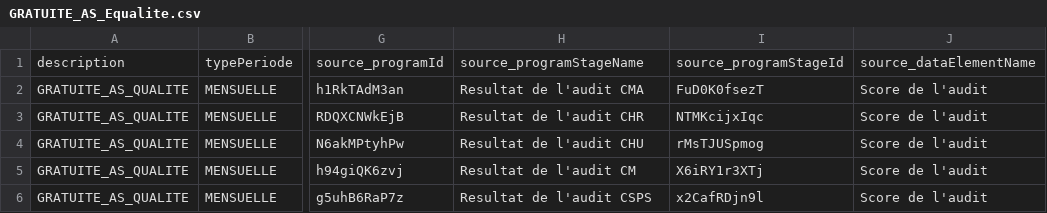
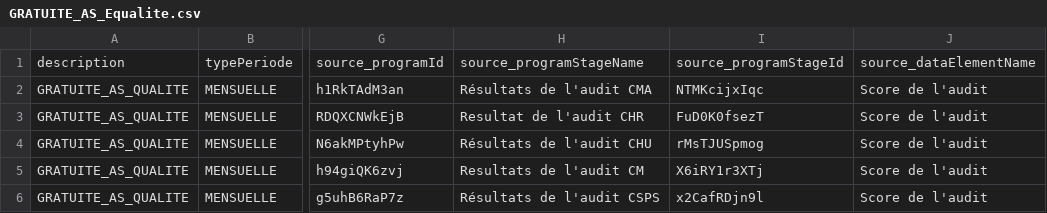
Before and after one commit to cyrillekouassi/ZatoFile, a CSV file: GRATUITE_AS_Equalite.csv, drawn as a sheet; only a part is shown, gaps mark what is left out; the diff names each change by its address in the sheet, - before the commit and + after, or states it on an @@ line.

Commit message:
Add files via upload

```diff
--- a/GRATUITE_AS_Equalite.csv
+++ b/GRATUITE_AS_Equalite.csv
-H2: Resultat de l'audit CMA
+H2: Résultats de l'audit CMA
-I2: FuD0K0fsezT
+I2: NTMKcijxIqc
-I3: NTMKcijxIqc
+I3: FuD0K0fsezT
-H4: Resultat de l'audit CHU
+H4: Résultats de l'audit CHU
-H5: Resultat de l'audit CM
+H5: Resultats de l'audit CM
-H6: Resultat de l'audit CSPS
+H6: Résultats de l'audit CSPS
```
